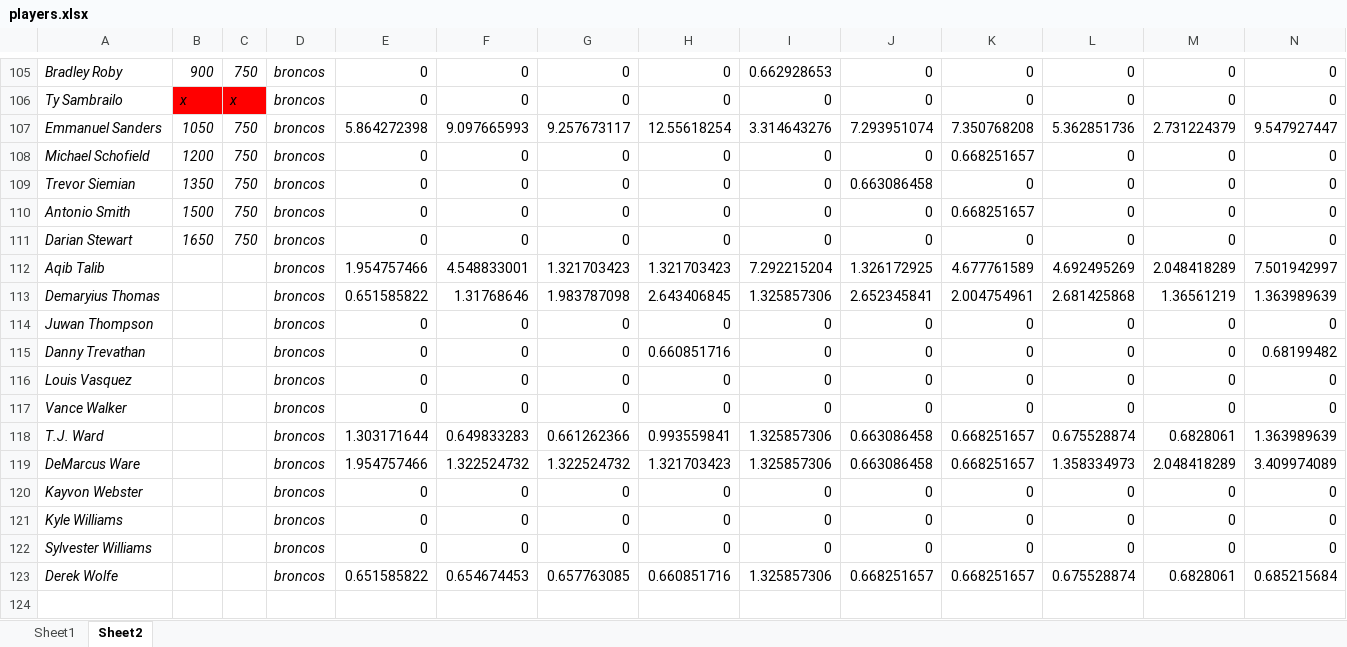
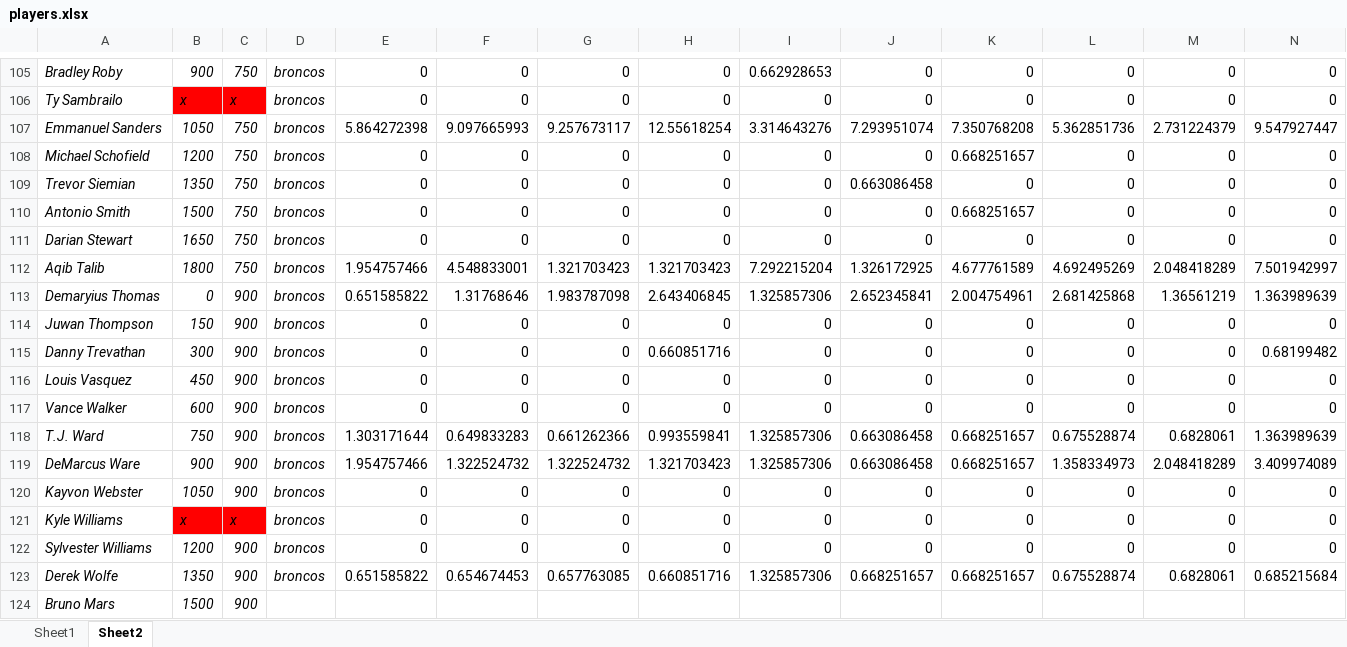
Before and after one commit to unicorninteractive/superbowl, an Excel workbook: data/players.xlsx, sheet Sheet2, drawn as a sheet; only a part is shown, gaps mark what is left out; values as stored, in another font and other column widths than the file's, no borders; rows hold the shown columns only; the diff names each change by its address in the sheet, - before the commit and + after, or states it on an @@ line.

Commit message:
players.xlxs updated with bruno mars

```diff
--- a/data/players.xlsx (sheet Sheet2)
+++ b/data/players.xlsx (sheet Sheet2)
-B112: (empty)
+B112: 1800
-C112: (empty)
+C112: 750
-B113: (empty)
+B113: 0
-C113:C120: (empty)
+C113:C120: 900
-B114: (empty)
+B114: 150
-B115: (empty)
+B115: 300
-B116: (empty)
+B116: 450
-B117: (empty)
+B117: 600
-B118: (empty)
+B118: 750
-B119: (empty)
+B119: 900
-B120: (empty)
+B120: 1050
-B121: (empty)
+B121: x
-B121:C121 fill: none
+B121:C121 fill: #FF0000
-C121: (empty)
+C121: x
-B122: (empty)
+B122: 1200
-C122:C123: (empty)
+C122:C123: 900
-B123: (empty)
+B123: 1350
+row 124: Bruno Mars | 1500 | 900
```
